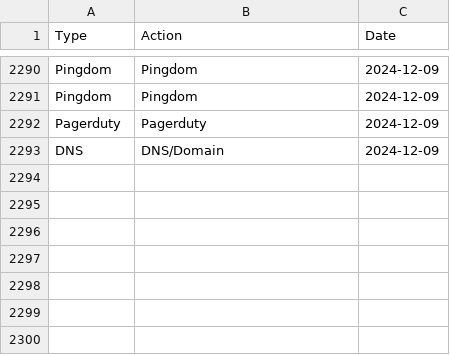
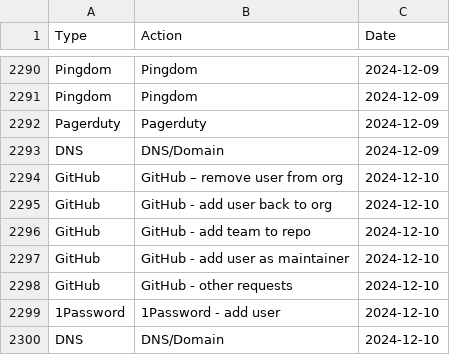
Before and after one commit to ministryofjustice/operations-engineering-kpi-dashboard, a CSV file: data/production/support_request_stats.csv, drawn as a sheet; only a part is shown, gaps mark what is left out.

Commit message:
Upload support request data

```diff
--- a/data/production/support_request_stats.csv
+++ b/data/production/support_request_stats.csv
@@ -2293 +2293,8 @@ Pagerduty,Pagerduty,2024-12-09
 DNS,DNS/Domain,2024-12-09
+GitHub,GitHub – remove user from org,2024-12-10
+GitHub,GitHub - add user back to org,2024-12-10
+GitHub,GitHub - add team to repo,2024-12-10
+GitHub,GitHub - add user as maintainer,2024-12-10
+GitHub,GitHub - other requests,2024-12-10
+1Password,1Password - add user,2024-12-10
+DNS,DNS/Domain,2024-12-10
```
